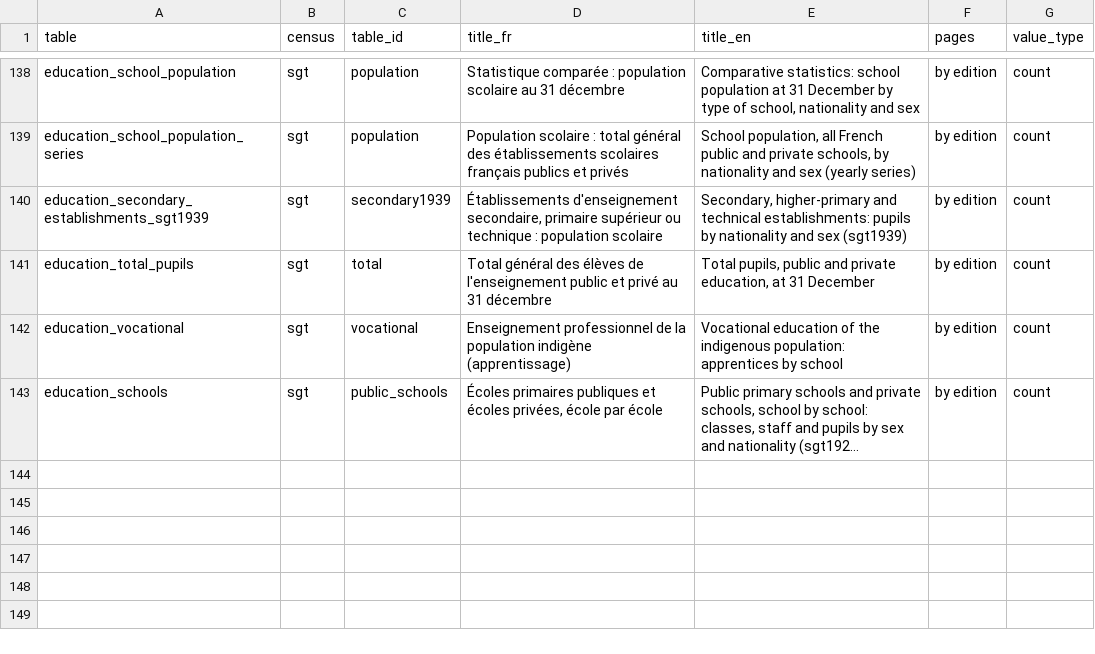
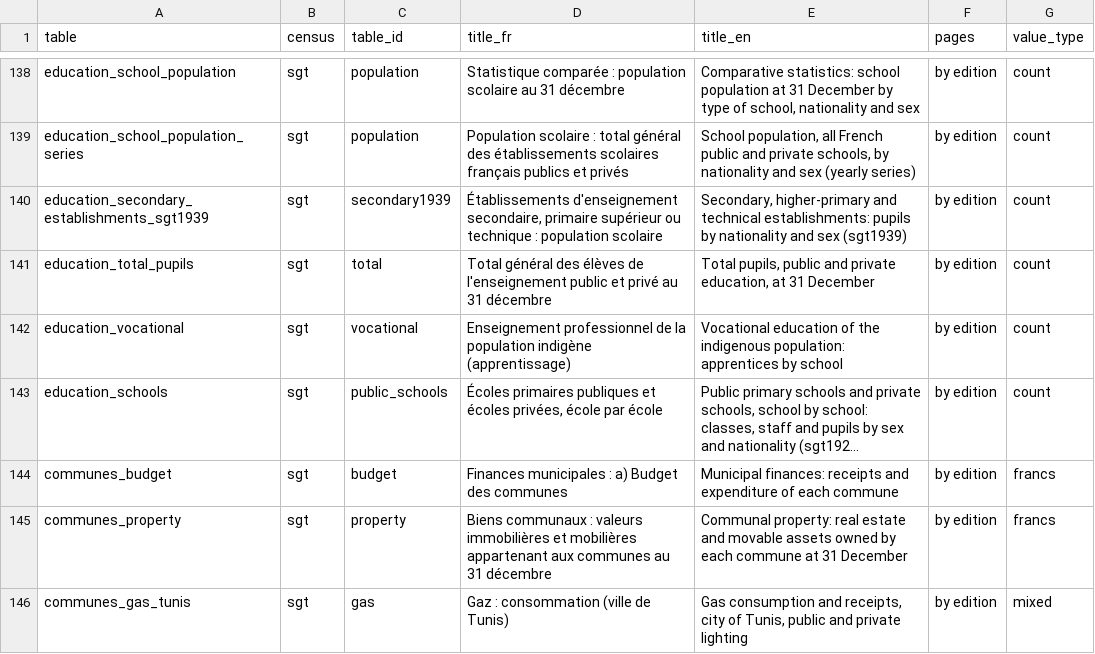
Before and after one commit to MedDhia/tncensus, a CSV file: data-raw/colonial_census/tables.csv, drawn as a sheet; only a part is shown, gaps mark what is left out; long unchanged cells end in …; the diff names each change by its address in the sheet, - before the commit and + after, or states it on an @@ line.

```diff
--- a/data-raw/colonial_census/tables.csv
+++ b/data-raw/colonial_census/tables.csv
+row 144: communes_budget | sgt | budget | Finances municipales : a) Budget des communes | Municipal finances: receipts and expenditure of each commune | by edition | francs
+row 145: communes_property | sgt | property | Biens communaux : valeurs immobilières et mobilières appartenant aux communes au 31 décembre | Communal property: real estate and movable assets owned by each commune at 31 December | by edition | francs
+row 146: communes_gas_tunis | sgt | gas | Gaz : consommation (ville de Tunis) | Gas consumption and receipts, city of Tunis, public and private lighting | by edition | mixed
```
Also changed, not shown: data-raw/colonial_census/place_crosswalk.csv, 38 other files.
